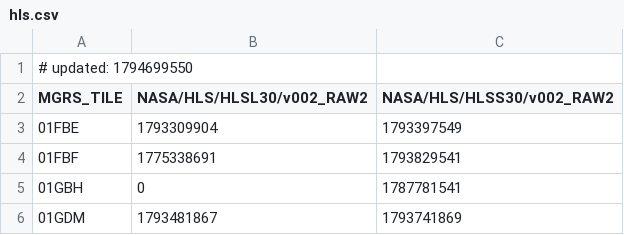
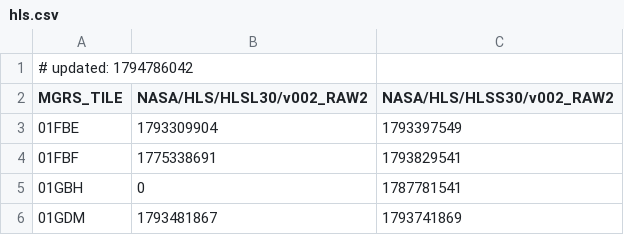
Before and after one commit to aazuspan/ee-collection-tracker, a CSV file: site/data/hls.csv, drawn as a sheet; only a part is shown.

```diff
--- a/site/data/hls.csv
+++ b/site/data/hls.csv
@@ -1,2 +1,2 @@
-# updated: 1794699550
+# updated: 1794786042
 MGRS_TILE,NASA/HLS/HLSL30/v002_RAW2,NASA/HLS/HLSS30/v002_RAW2
```
Also changed, not shown: site/data/landsat.csv, 2 other files.
